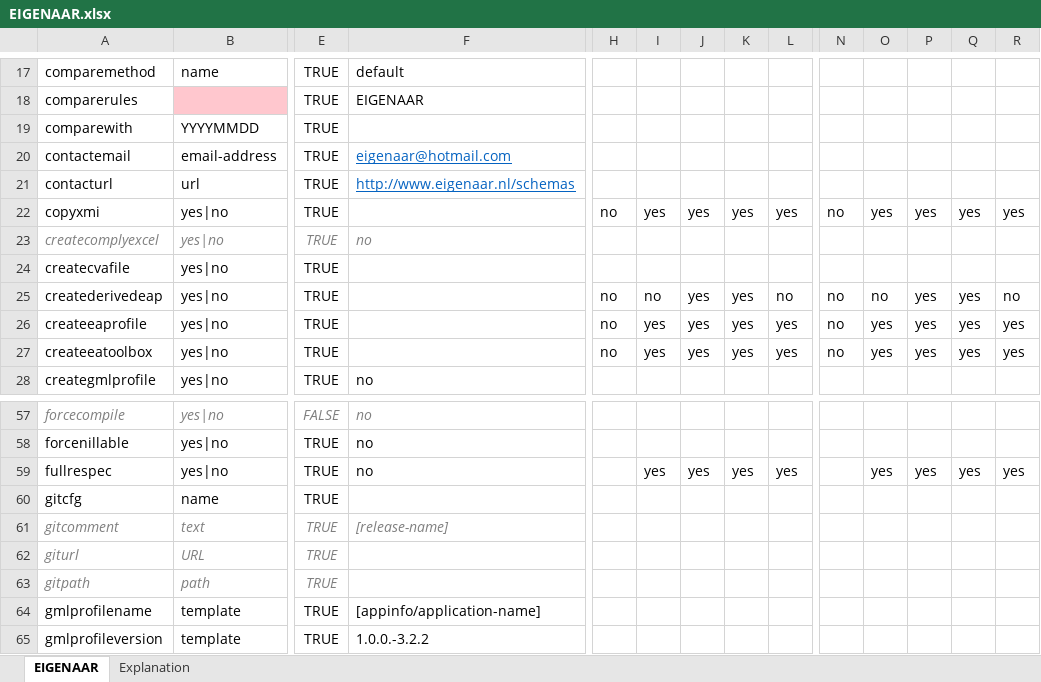
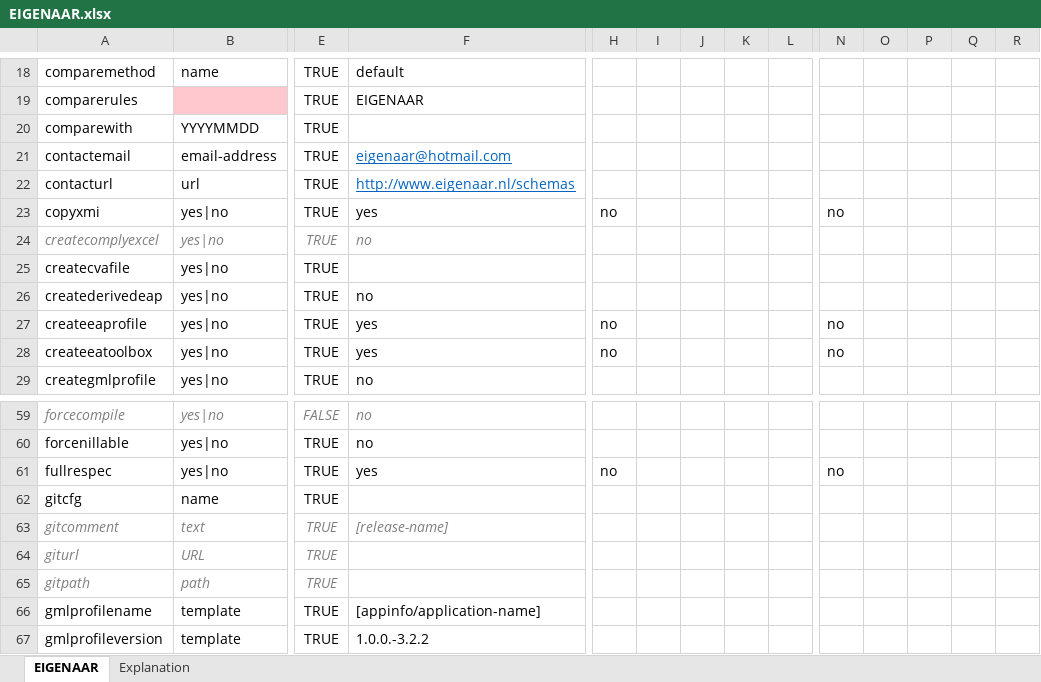
Before and after one commit to Imvertor/Imvertor-Maven, an Excel workbook: src/main/resources/input/EIGENAAR/props/EIGENAAR.xlsx, sheet EIGENAAR, drawn as a sheet; only a part is shown, gaps mark what is left out; values as stored, in another font and other column widths than the file's, no borders; addresses are those after the commit; the diff covers the shown part only; the diff names each change by its address in the sheet, - before the commit and + after, or states it on an @@ line.

Commit message:
EIGENAAR: default properties ingesteld.
Minor.

```diff
--- a/src/main/resources/input/EIGENAAR/props/EIGENAAR.xlsx (sheet EIGENAAR)
+++ b/src/main/resources/input/EIGENAAR/props/EIGENAAR.xlsx (sheet EIGENAAR)
-F23: (empty)
+F23: yes
-I23: yes
+I23: (empty)
-J23: yes
+J23: (empty)
-K23: yes
+K23: (empty)
-L23: yes
+L23: (empty)
-O23: yes
+O23: (empty)
-P23: yes
+P23: (empty)
-Q23: yes
+Q23: (empty)
-R23: yes
+R23: (empty)
-F26: (empty)
+F26: no
-H26: no
+H26: (empty)
-I26: no
+I26: (empty)
-J26:J28: yes
+J26:J28: (empty)
-K26:K28: yes
+K26:K28: (empty)
-L26: no
+L26: (empty)
-N26: no
+N26: (empty)
-O26: no
+O26: (empty)
-P26:P28: yes
+P26:P28: (empty)
-Q26:Q28: yes
+Q26:Q28: (empty)
-R26: no
+R26: (empty)
-F27:F28: (empty)
+F27:F28: yes
-I27:I28: yes
+I27:I28: (empty)
-L27:L28: yes
+L27:L28: (empty)
-O27:O28: yes
+O27:O28: (empty)
-R27:R28: yes
+R27:R28: (empty)
-F61: no
+F61: yes
-H61: (empty)
+H61: no
-I61: yes
+I61: (empty)
-J61: yes
+J61: (empty)
-K61: yes
+K61: (empty)
-L61: yes
+L61: (empty)
-N61: (empty)
+N61: no
-O61: yes
+O61: (empty)
-P61: yes
+P61: (empty)
-Q61: yes
+Q61: (empty)
-R61: yes
+R61: (empty)
```
Also changed, not shown: 4 added rows and 124 edited cells elsewhere in this sheet.
